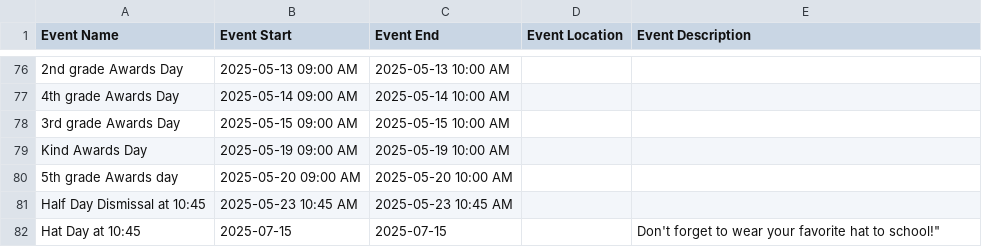
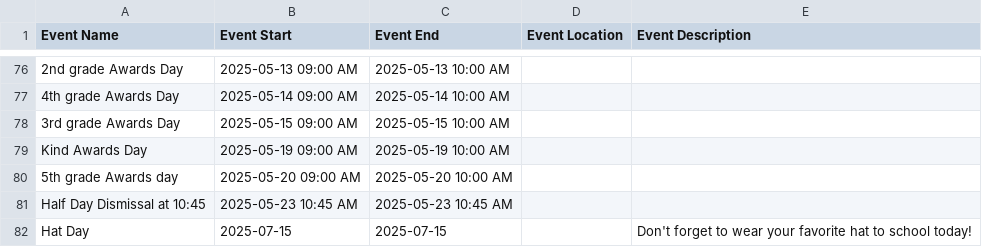
Before and after one commit to RCSTN-Webmaster/Nutrition-Menus, a CSV file: Crestview Elementary Academic Calendar.csv, drawn as a sheet; only a part is shown, gaps mark what is left out.

Commit message:
Update Crestview Elementary Academic Calendar.csv

```diff
--- a/Crestview Elementary Academic Calendar.csv
+++ b/Crestview Elementary Academic Calendar.csv
@@ -161,2 +161,3 @@ Half Day Dismissal at 10:45,2025-05-23 10:45 AM,2025-05-23 10:45 AM,,"
 "
-Hat Day at 10:45,2025-07-15,2025-07-15,,Don't forget to wear your favorite hat to school!"
+Hat Day,2025-07-15,2025-07-15,,"Don't forget to wear your favorite hat to school today!
+"
```
